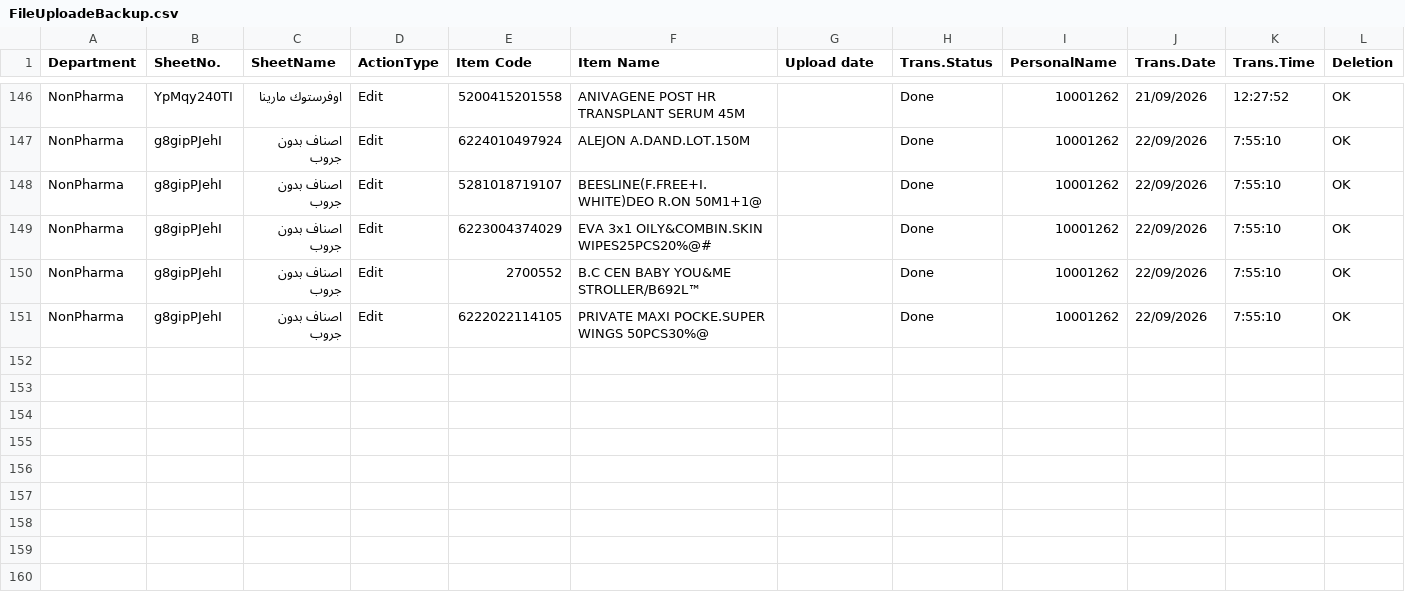
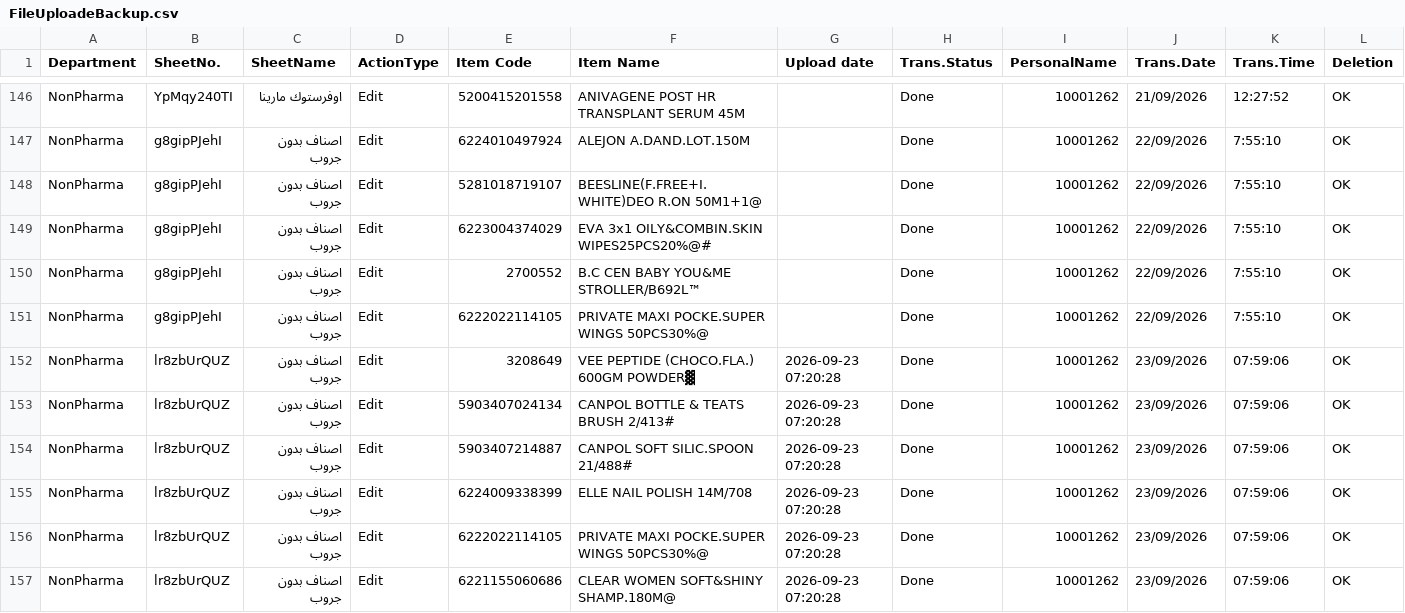
Before and after one commit to sysorapro/warehouse-scanner-Data, a CSV file: FileUploadeBackup.csv, drawn as a sheet; only a part is shown, gaps mark what is left out; rows hold the shown columns only; the diff names each change by its address in the sheet, - before the commit and + after, or states it on an @@ line.

Commit message:
Backup FileUploade records

```diff
--- a/FileUploadeBackup.csv
+++ b/FileUploadeBackup.csv
+row 152: NonPharma | lr8zbUrQUZ | اصناف بدون جروب | Edit | 3208649 | VEE PEPTIDE (CHOCO.FLA.) 600GM POWDER▓ | 2026-09-23 07:20:28 | Done | 10001262 | 23/09/2026 | 07:59:06 | OK
+row 153: NonPharma | lr8zbUrQUZ | اصناف بدون جروب | Edit | 5903407024134 | CANPOL BOTTLE & TEATS BRUSH 2/413# | 2026-09-23 07:20:28 | Done | 10001262 | 23/09/2026 | 07:59:06 | OK
+row 154: NonPharma | lr8zbUrQUZ | اصناف بدون جروب | Edit | 5903407214887 | CANPOL SOFT SILIC.SPOON 21/488# | 2026-09-23 07:20:28 | Done | 10001262 | 23/09/2026 | 07:59:06 | OK
+row 155: NonPharma | lr8zbUrQUZ | اصناف بدون جروب | Edit | 6224009338399 | ELLE NAIL POLISH 14M/708 | 2026-09-23 07:20:28 | Done | 10001262 | 23/09/2026 | 07:59:06 | OK
+row 156: NonPharma | lr8zbUrQUZ | اصناف بدون جروب | Edit | 6222022114105 | PRIVATE MAXI POCKE.SUPER WINGS 50PCS30%@ | 2026-09-23 07:20:28 | Done | 10001262 | 23/09/2026 | 07:59:06 | OK
+row 157: NonPharma | lr8zbUrQUZ | اصناف بدون جروب | Edit | 6221155060686 | CLEAR WOMEN SOFT&SHINY SHAMP.180M@ | 2026-09-23 07:20:28 | Done | 10001262 | 23/09/2026 | 07:59:06 | OK
```
